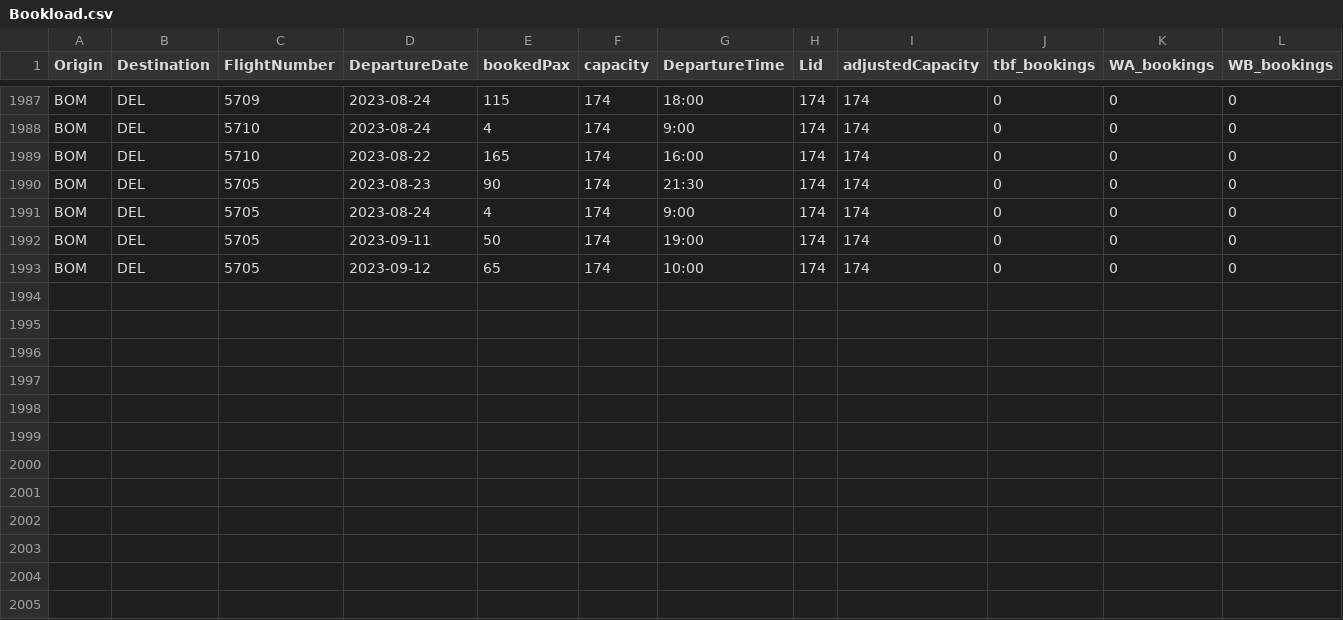
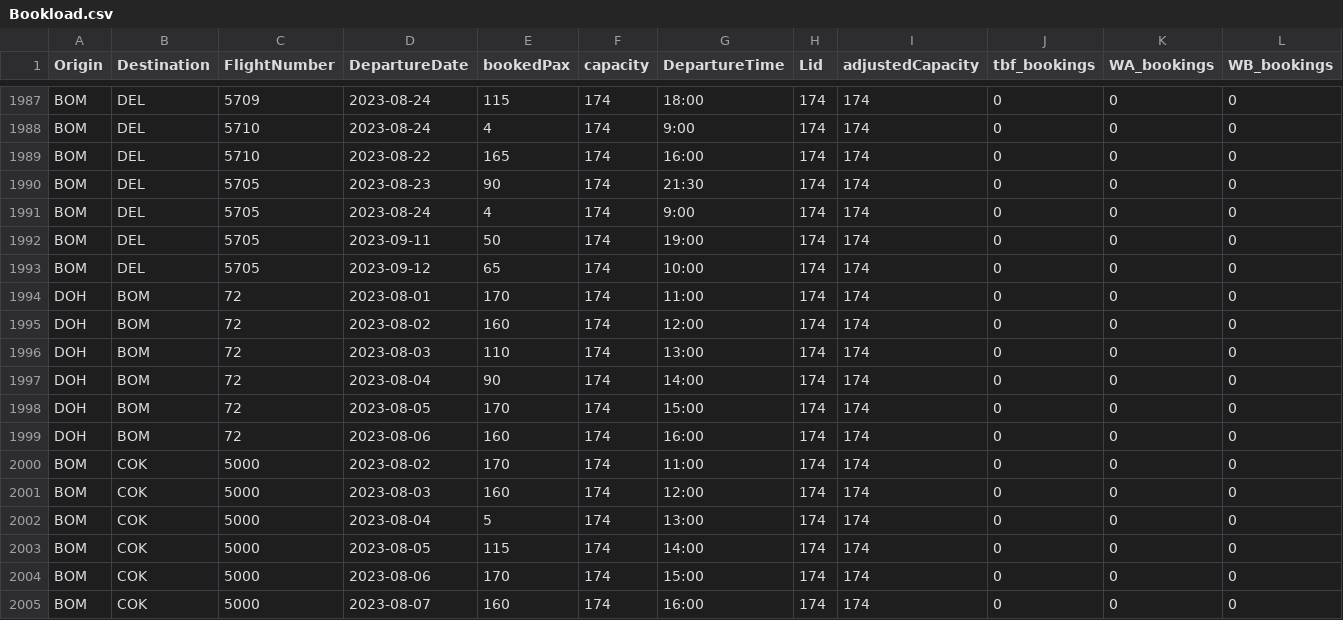
Before and after one commit to vivekbolla123/rm-allocation-serverless-funcs, a CSV file: QPDynamicAllocation/testcases/input/Bookload.csv, drawn as a sheet; only a part is shown, gaps mark what is left out; rows hold the shown columns only; the diff names each change by its address in the sheet, - before the commit and + after, or states it on an @@ line.

```diff
--- a/QPDynamicAllocation/testcases/input/Bookload.csv
+++ b/QPDynamicAllocation/testcases/input/Bookload.csv
+row 1994: DOH | BOM | 72 | 2023-08-01 | 170 | 174 | 11:00 | 174 | 174 | 0 | 0 | 0
+row 1995: DOH | BOM | 72 | 2023-08-02 | 160 | 174 | 12:00 | 174 | 174 | 0 | 0 | 0
+row 1996: DOH | BOM | 72 | 2023-08-03 | 110 | 174 | 13:00 | 174 | 174 | 0 | 0 | 0
+row 1997: DOH | BOM | 72 | 2023-08-04 | 90 | 174 | 14:00 | 174 | 174 | 0 | 0 | 0
+row 1998: DOH | BOM | 72 | 2023-08-05 | 170 | 174 | 15:00 | 174 | 174 | 0 | 0 | 0
+row 1999: DOH | BOM | 72 | 2023-08-06 | 160 | 174 | 16:00 | 174 | 174 | 0 | 0 | 0
+row 2000: BOM | COK | 5000 | 2023-08-02 | 170 | 174 | 11:00 | 174 | 174 | 0 | 0 | 0
+row 2001: BOM | COK | 5000 | 2023-08-03 | 160 | 174 | 12:00 | 174 | 174 | 0 | 0 | 0
+row 2002: BOM | COK | 5000 | 2023-08-04 | 5 | 174 | 13:00 | 174 | 174 | 0 | 0 | 0
+row 2003: BOM | COK | 5000 | 2023-08-05 | 115 | 174 | 14:00 | 174 | 174 | 0 | 0 | 0
+row 2004: BOM | COK | 5000 | 2023-08-06 | 170 | 174 | 15:00 | 174 | 174 | 0 | 0 | 0
+row 2005: BOM | COK | 5000 | 2023-08-07 | 160 | 174 | 16:00 | 174 | 174 | 0 | 0 | 0
```
Also changed, not shown: QPDynamicAllocation/testcases/input/MarketList.csv, QPDynamicAllocation/testcases/input/MarketList_Connections.csv, 8 other files.
